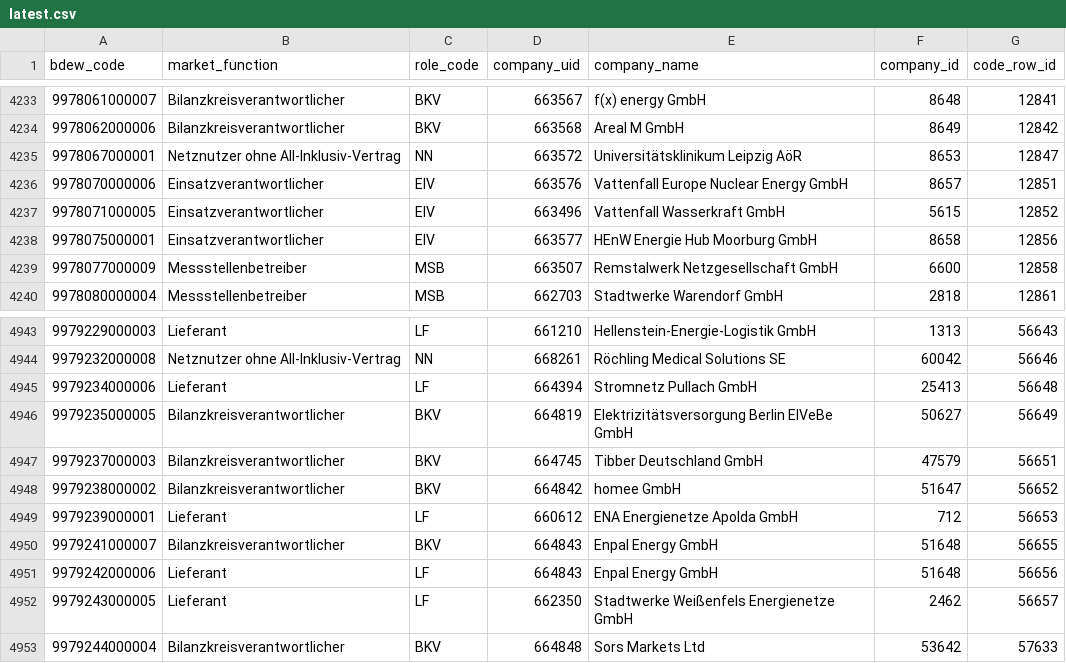
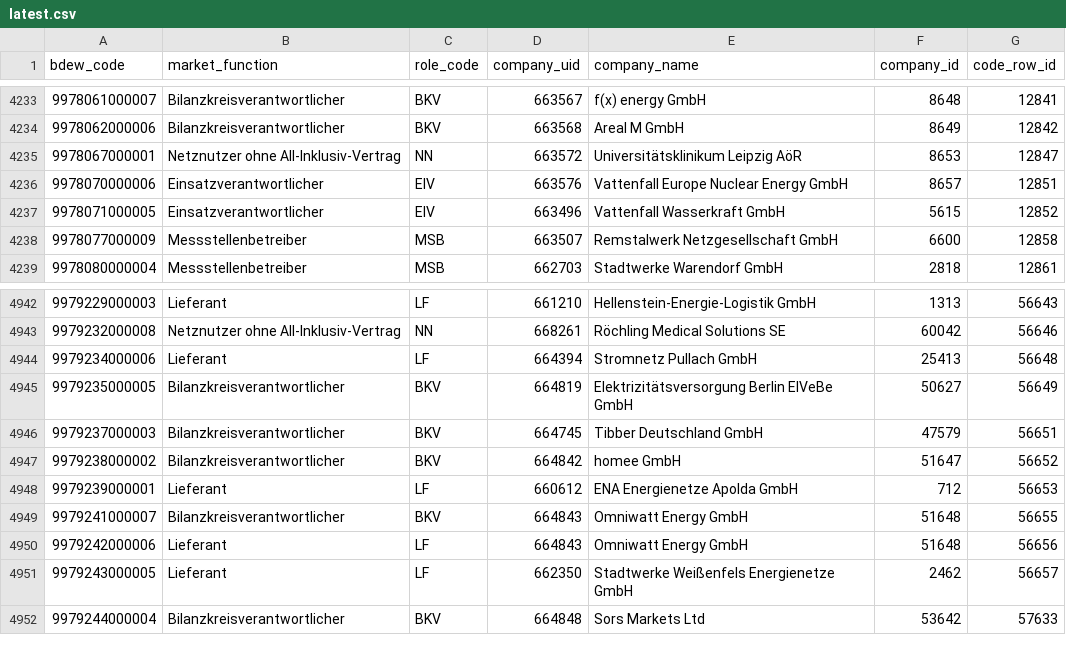
Before and after one commit to adriansprk/mpid-radar, a CSV file: data/latest.csv, drawn as a sheet; only a part is shown, gaps mark what is left out.

```diff
--- a/data/latest.csv
+++ b/data/latest.csv
@@ -4237,3 +4237,2 @@ bdew_code,market_function,role_code,company_uid,company_name,company_id,code_row
 9978071000005,Einsatzverantwortlicher,EIV,663496,Vattenfall Wasserkraft GmbH,5615,12852
-9978075000001,Einsatzverantwortlicher,EIV,663577,HEnW Energie Hub Moorburg GmbH,8658,12856
 9978077000009,Messstellenbetreiber,MSB,663507,Remstalwerk Netzgesellschaft GmbH,6600,12858
@@ -4949,4 +4948,4 @@ bdew_code,market_function,role_code,company_uid,company_name,company_id,code_row
 9979239000001,Lieferant,LF,660612,ENA Energienetze Apolda GmbH,712,56653
-9979241000007,Bilanzkreisverantwortlicher,BKV,664843,Enpal Energy GmbH,51648,56655
-9979242000006,Lieferant,LF,664843,Enpal Energy GmbH,51648,56656
+9979241000007,Bilanzkreisverantwortlicher,BKV,664843,Omniwatt Energy GmbH,51648,56655
+9979242000006,Lieferant,LF,664843,Omniwatt Energy GmbH,51648,56656
 9979243000005,Lieferant,LF,662350,Stadtwerke Weißenfels Energienetze GmbH,2462,56657
```
Also changed, not shown: 4 other files.
